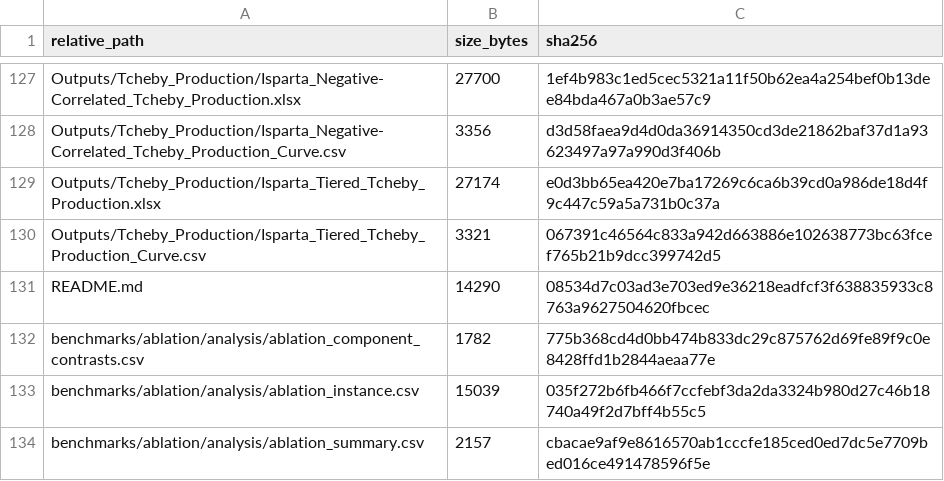
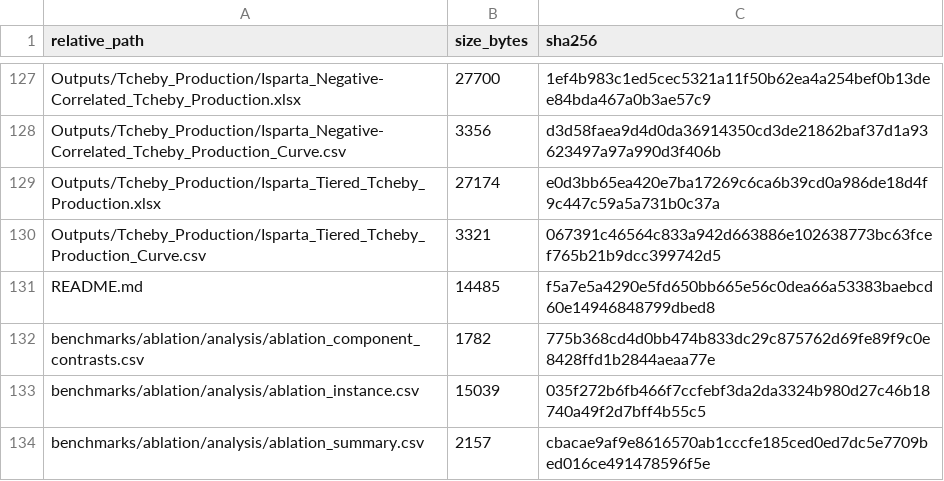
Before and after one commit to DigiOpt/p-LLRPwC, a CSV file: MANIFEST_SHA256.csv, drawn as a sheet; only a part is shown, gaps mark what is left out.

```diff
--- a/MANIFEST_SHA256.csv
+++ b/MANIFEST_SHA256.csv
@@ -130,3 +130,3 @@ Outputs/Tcheby_Production/Isparta_Tiered_Tcheby_Production.xlsx,27174,e0d3bb65ea
 Outputs/Tcheby_Production/Isparta_Tiered_Tcheby_Production_Curve.csv,3321,067391c46564c833a942d663886e102638773bc63fcef765b21b9dcc399742d5
-README.md,14290,08534d7c03ad3e703ed9e36218eadfcf3f638835933c8763a9627504620fbcec
+README.md,14485,f5a7e5a4290e5fd650bb665e56c0dea66a53383baebcd60e14946848799dbed8
 benchmarks/ablation/analysis/ablation_component_contrasts.csv,1782,775b368cd4d0bb474b833dc29c875762d69fe89f9c0e8428ffd1b2844aeaa77e
```
Also changed, not shown: 1 other file.
